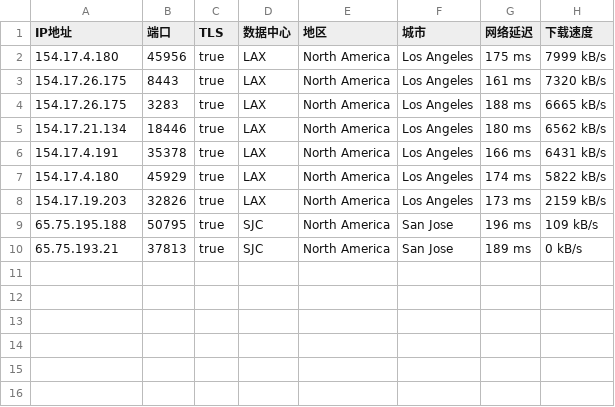
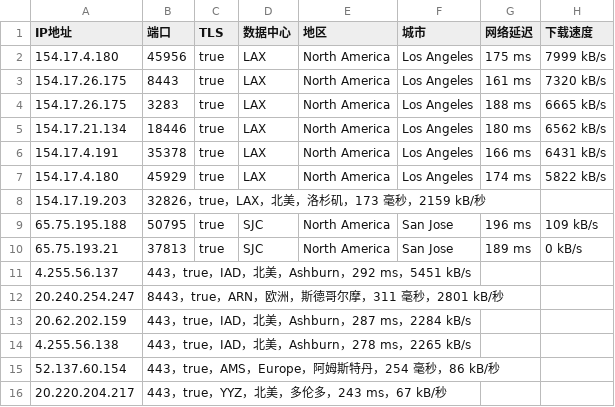
Before and after one commit to SssTao/UIP, a CSV file: 906-20240726-IP.csv, drawn as a sheet; removed rows and columns are numbered as before the commit, all else as after; the diff names each change by its address in the sheet, - before the commit and + after, or states it on an @@ line.

Commit message:
8.1-IP.csv

```diff
--- a/906-20240726-IP.csv
+++ b/906-20240726-IP.csv
-row 8: 154.17.19.203 | 32826 | true | LAX | North America | Los Angeles | 173 ms | 2159 kB/s
+row 8: 154.17.19.203 | 32826，true，LAX，北美，洛杉矶，173 毫秒，2159 kB/秒
+row 11: 4.255.56.137 | 443，true，IAD，北美，Ashburn，292 ms，5451 kB/s
+row 12: 20.240.254.247 | 8443，true，ARN，欧洲，斯德哥尔摩，311 毫秒，2801 kB/秒
+row 13: 20.62.202.159 | 443，true，IAD，北美，Ashburn，287 ms，2284 kB/s
+row 14: 4.255.56.138 | 443，true，IAD，北美，Ashburn，278 ms，2265 kB/s
+row 15: 52.137.60.154 | 443，true，AMS，Europe，阿姆斯特丹，254 毫秒，86 kB/秒
+row 16: 20.220.204.217 | 443，true，YYZ，北美，多伦多，243 ms，67 kB/秒
```
